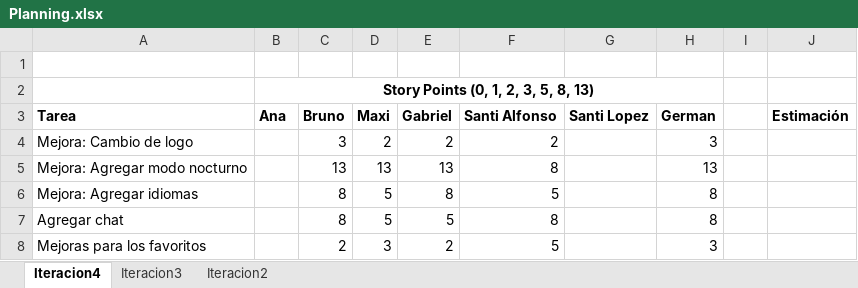
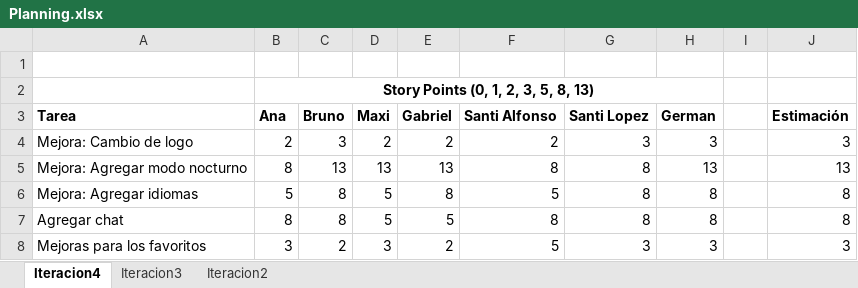
Before and after one commit to maxichiale/isa1-obligatorio, an Excel workbook: iteración-4/resources/Planning.xlsx, sheet Iteracion4, drawn as a sheet; values as stored, in another font and other column widths than the file's, no borders; the diff names each change by its address in the sheet, - before the commit and + after, or states it on an @@ line.

Commit message:
feat(it4-planning): uploading planning info

```diff
--- a/iteración-4/resources/Planning.xlsx (sheet Iteracion4)
+++ b/iteración-4/resources/Planning.xlsx (sheet Iteracion4)
-B4 (Ana): (empty)
+B4 (Ana): 2
-G4 (Santi Lopez): (empty)
+G4 (Santi Lopez): 3
-J4 (Estimación): (empty)
+J4 (Estimación): 3
-B5 (Ana): (empty)
+B5 (Ana): 8
-G5:G7 (Santi Lopez): (empty)
+G5:G7 (Santi Lopez): 8
-J5 (Estimación): (empty)
+J5 (Estimación): 13
-B6 (Ana): (empty)
+B6 (Ana): 5
-J6:J7 (Estimación): (empty)
+J6:J7 (Estimación): 8
-B7 (Ana): (empty)
+B7 (Ana): 8
-B8 (Ana): (empty)
+B8 (Ana): 3
-G8 (Santi Lopez): (empty)
+G8 (Santi Lopez): 3
-J8 (Estimación): (empty)
+J8 (Estimación): 3
```
Also changed, not shown: 16 other files.
